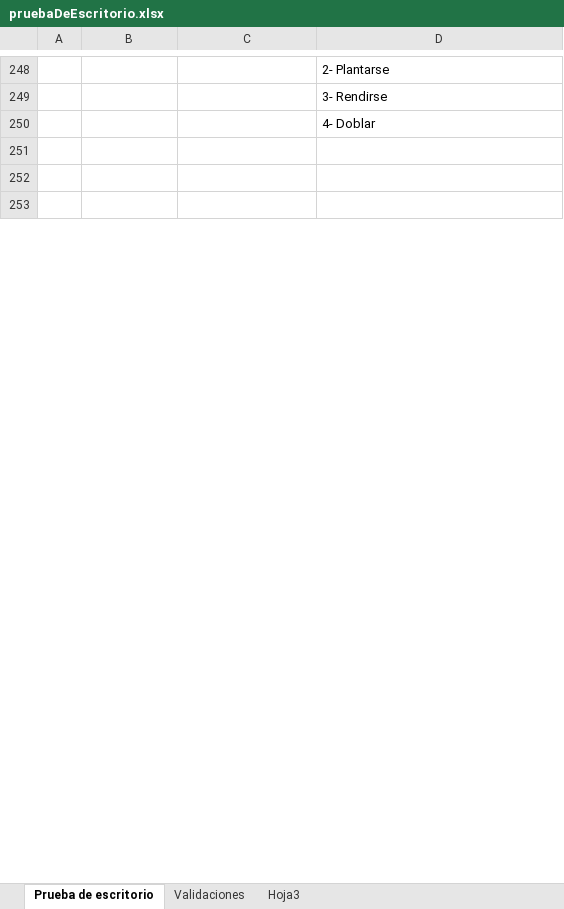
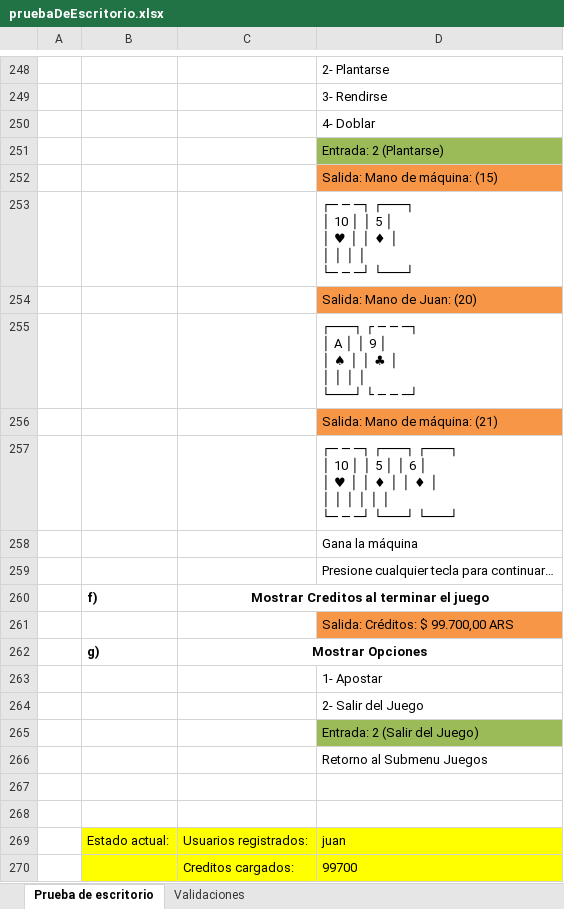
Before and after one commit to MauricioDanielRamos/tp-final-Prog-casino, an Excel workbook: assets/pruebaDeEscritorio.xlsx, sheet Prueba de escritorio, drawn as a sheet; only a part is shown, gaps mark what is left out; the shorter side is filled out with more unchanged rows; values as stored, in another font and other column widths than the file's, no borders; ↵ is a line break in a cell; the diff covers the shown part only; the diff names each change by its address in the sheet, - before the commit and + after, or states it on an @@ line.

Commit message:
Subo Prueba de escritorio
Falta terminar algunas validaciones

```diff
--- a/assets/pruebaDeEscritorio.xlsx (sheet Prueba de escritorio)
+++ b/assets/pruebaDeEscritorio.xlsx (sheet Prueba de escritorio)
-sheet tab: Hoja3
+row 251:  |  |  | Entrada: 2 (Plantarse)
+row 252:  |  |  | Salida: Mano de máquina: (15)
+row 253:  |  |  | ┌─ ─ ─┐ ┌───┐ ↵ │ 10 │ │ 5 │ ↵ │ ♥ │ │ ♦ │ ↵ │ │ │ │ ↵ └─ ─ ─┘ └───┘
+row 254:  |  |  | Salida: Mano de Juan: (20)
+row 255:  |  |  | ┌───┐ ┌ ─ ─ ─┐ ↵ │ A │ │ 9 │ ↵ │ ♠ │ │ ♣ │ ↵ │ │ │ │ ↵ └───┘ └ ─ ─ ─┘
+row 256:  |  |  | Salida: Mano de máquina: (21)
+row 257:  |  |  | ┌─ ─ ─┐ ┌───┐ ┌───┐ ↵ │ 10 │ │ 5 │ │ 6 │ ↵ │ ♥ │ │ ♦ │ │ ♦ │ ↵ │ │ │ │ │ │ ↵ └─ ─ ─┘ └───┘ └───┘
+row 258:  |  |  | Gana la máquina
+row 259:  |  |  | Presione cualquier tecla para continuar…
+row 260:  | f) | Mostrar Creditos al terminar el juego
+row 261:  |  |  | Salida: Créditos: $ 99.700,00 ARS
+row 262:  | g) | Mostrar Opciones
+row 263:  |  |  | 1- Apostar
+row 264:  |  |  | 2- Salir del Juego
+row 265:  |  |  | Entrada: 2 (Salir del Juego)
+row 266:  |  |  | Retorno al Submenu Juegos
+row 269:  | Estado actual: | Usuarios registrados: | juan
+row 270:  |  | Creditos cargados: | 99700
```
Also changed, not shown: 35 added rows, 23 removed rows, 5 moved rows, 33 edited cells, cell formats and merged cells elsewhere in this sheet.
